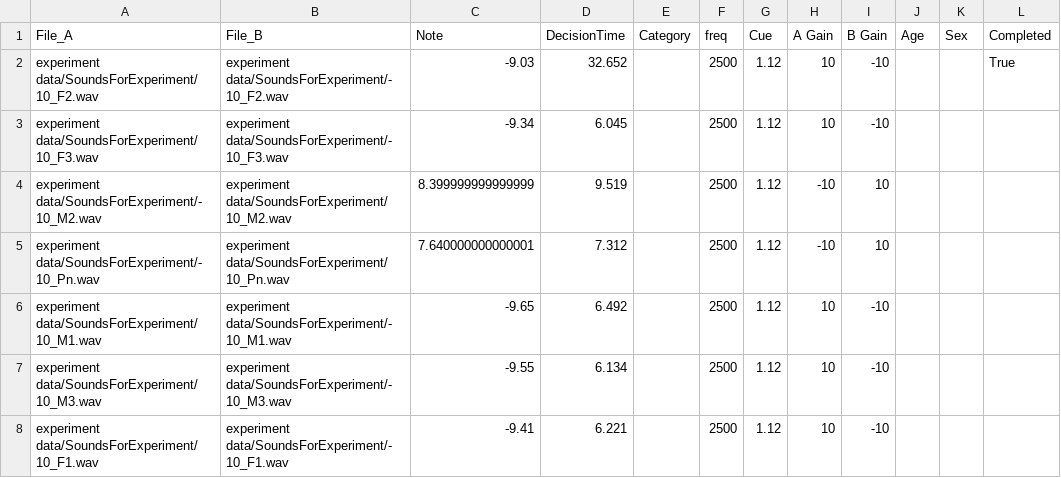
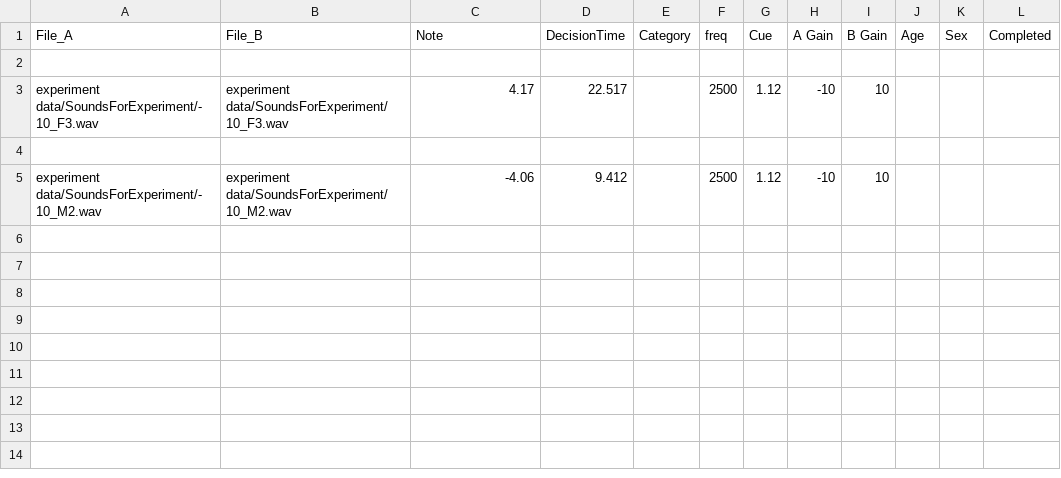
Before and after one commit to creamlab/SmileExperimentPsychoPy, a CSV file: participant data/Results_6.csv, drawn as a sheet.

```diff
--- a/participant data/Results_6.csv
+++ b/participant data/Results_6.csv
@@ -1,8 +1,5 @@
 File_A,File_B,Note,DecisionTime,Category,freq,Cue,A Gain,B Gain,Age,Sex,Completed
-experiment data/SoundsForExperiment/10_F2.wav,experiment data/SoundsForExperiment/-10_F2.wav,-9.03,32.652,,2500,1.12,10,-10,,,True
-experiment data/SoundsForExperiment/10_F3.wav,experiment data/SoundsForExperiment/-10_F3.wav,-9.34,6.045,,2500,1.12,10,-10,,,
-experiment data/SoundsForExperiment/-10_M2.wav,experiment data/SoundsForExperiment/10_M2.wav,8.399999999999999,9.519,,2500,1.12,-10,10,,,
-experiment data/SoundsForExperiment/-10_Pn.wav,experiment data/SoundsForExperiment/10_Pn.wav,7.640000000000001,7.312,,2500,1.12,-10,10,,,
-experiment data/SoundsForExperiment/10_M1.wav,experiment data/SoundsForExperiment/-10_M1.wav,-9.65,6.492,,2500,1.12,10,-10,,,
-experiment data/SoundsForExperiment/10_M3.wav,experiment data/SoundsForExperiment/-10_M3.wav,-9.55,6.134,,2500,1.12,10,-10,,,
-experiment data/SoundsForExperiment/10_F1.wav,experiment data/SoundsForExperiment/-10_F1.wav,-9.41,6.221,,2500,1.12,10,-10,,,
+
+experiment data/SoundsForExperiment/-10_F3.wav,experiment data/SoundsForExperiment/10_F3.wav,4.17,22.517,,2500,1.12,-10,10,,,
+
+experiment data/SoundsForExperiment/-10_M2.wav,experiment data/SoundsForExperiment/10_M2.wav,-4.06,9.412,,2500,1.12,-10,10,,,
```
Also changed, not shown: 5 other files.
